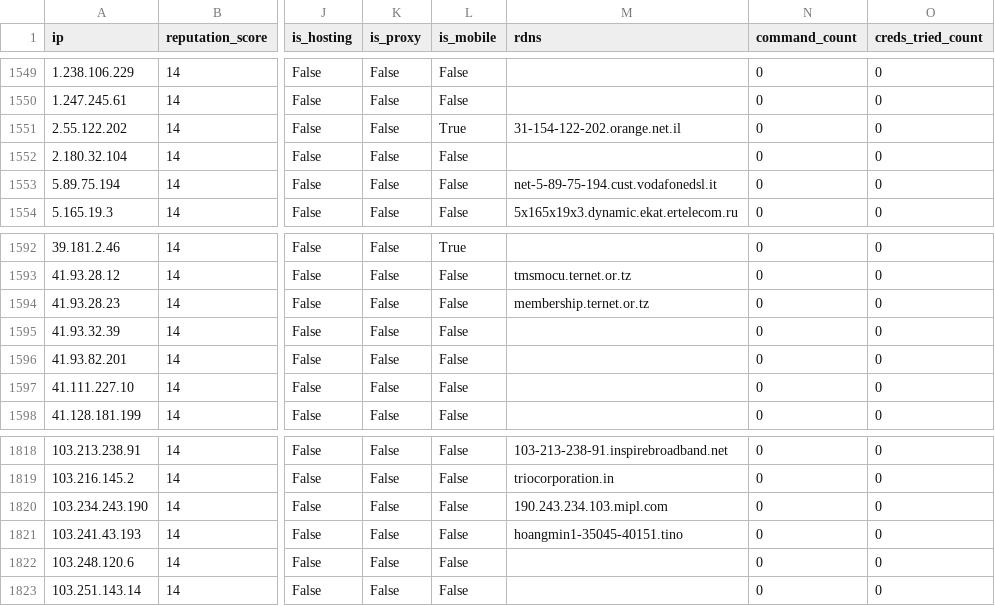
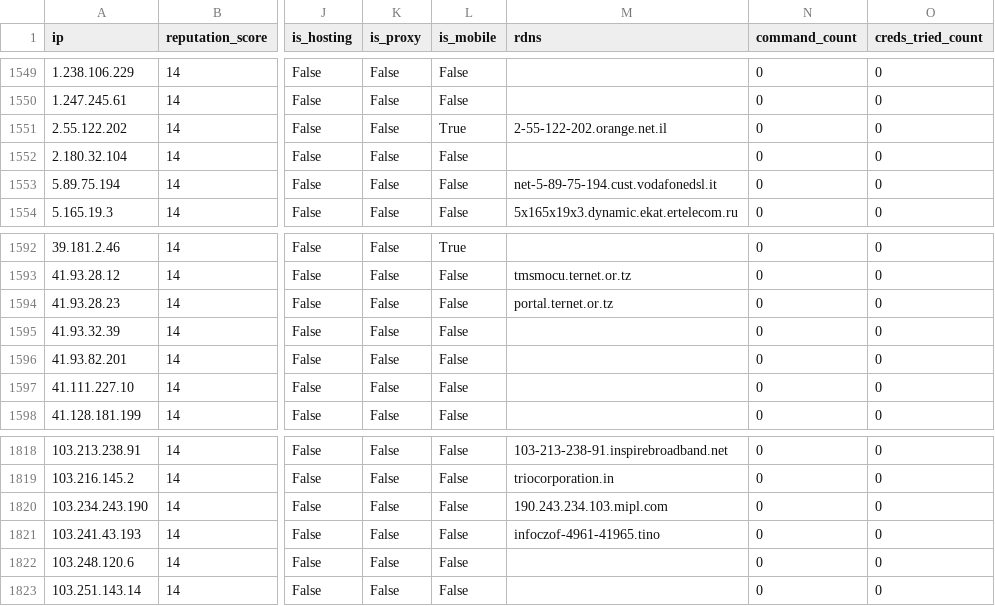
Before and after one commit to AndrewGoloida/threat-ledger, a CSV file: reputation.csv, drawn as a sheet; only a part is shown, gaps mark what is left out; the diff names each change by its address in the sheet, - before the commit and + after, or states it on an @@ line.

```diff
--- a/reputation.csv
+++ b/reputation.csv
-M1551 (rdns): 31-154-122-202.orange.net.il
+M1551 (rdns): 2-55-122-202.orange.net.il
-M1594 (rdns): membership.ternet.or.tz
+M1594 (rdns): portal.ternet.or.tz
-M1821 (rdns): hoangmin1-35045-40151.tino
+M1821 (rdns): infoczof-4961-41965.tino
```
Also changed, not shown: 2 other files.
